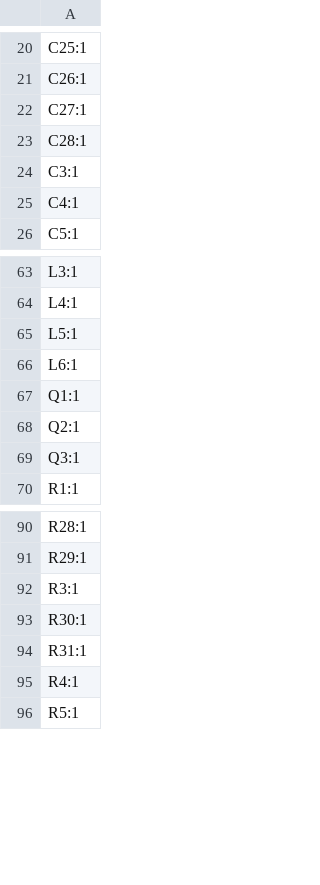
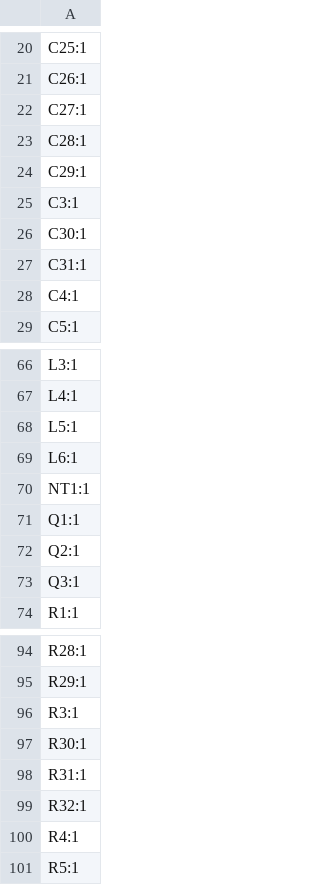
Before and after one commit to Galacs/mhadb-main-board, a CSV file: production/designators.csv, drawn as a sheet; only a part is shown, gaps mark what is left out; the diff names each change by its address in the sheet, - before the commit and + after, or states it on an @@ line.

```diff
--- a/production/designators.csv
+++ b/production/designators.csv
+row 24: C29:1
+row 26: C30:1
+row 27: C31:1
+row 70: NT1:1
+row 99: R32:1
```
Also changed, not shown: production/bom.csv, production/positions.csv, 2 other files.
